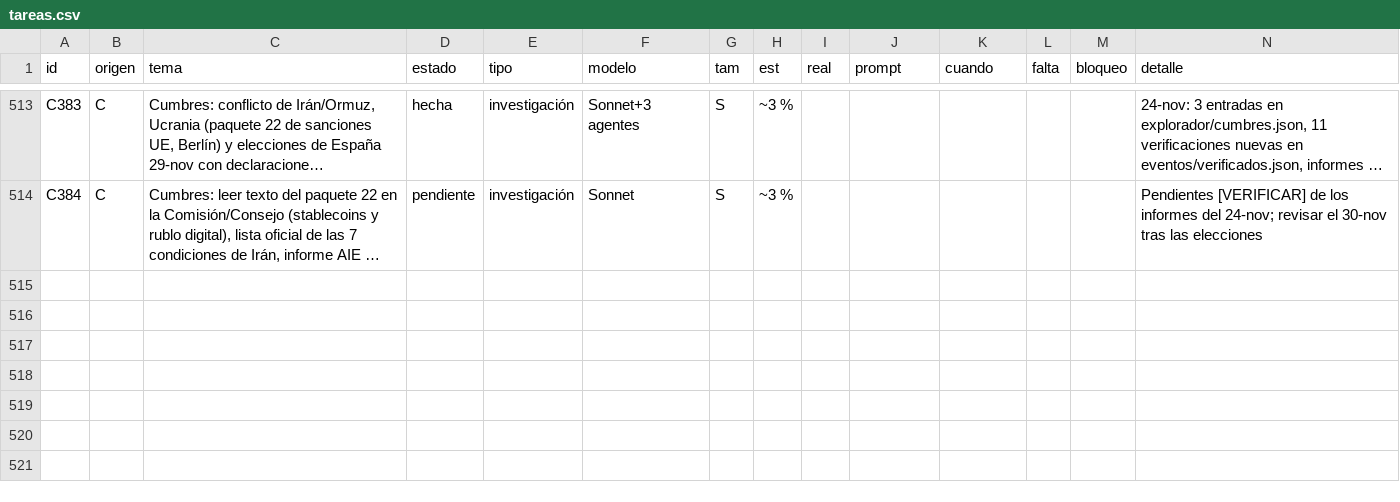
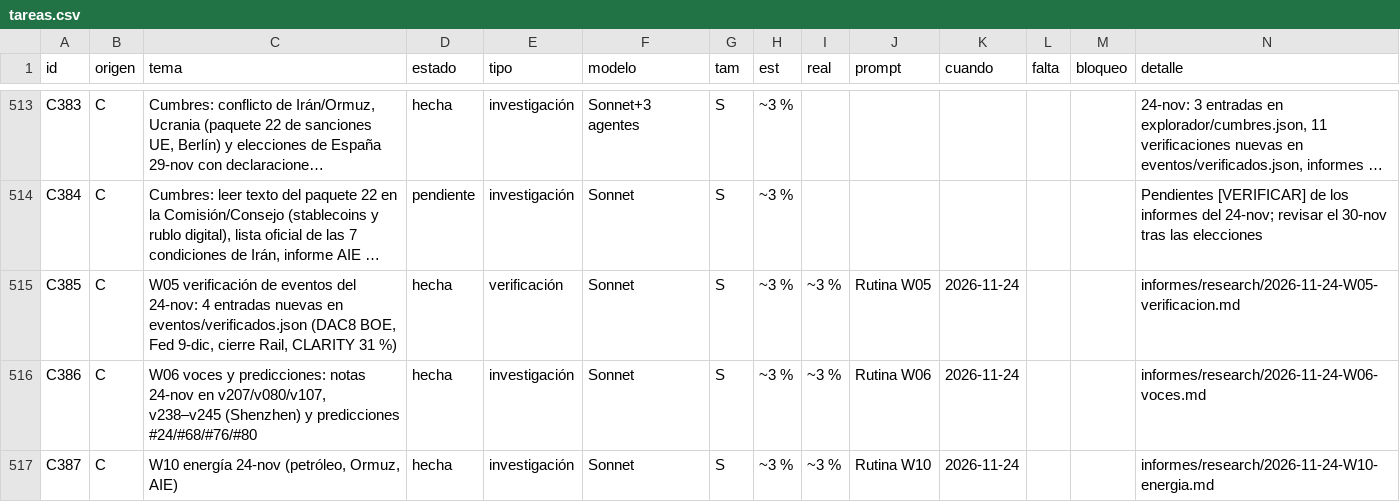
Before and after one commit to joeldragonball-jpg/requirements.txt, a CSV file: research/tareas.csv, drawn as a sheet; only a part is shown, gaps mark what is left out; long unchanged cells end in …; the diff names each change by its address in the sheet, - before the commit and + after, or states it on an @@ line.

```diff
--- a/research/tareas.csv
+++ b/research/tareas.csv
+row 515: C385 | C | W05 verificación de eventos del 24-nov: 4 entradas nuevas en eventos/verificados.json (DAC8 BOE, Fed 9-dic, cierre Rail, CLARITY 31 %) | hecha | verificación | Sonnet | S | ~3 % | ~3 % | Rutina W05 | 2026-11-24 |  |  | informes/research/2026-11-24-W05-verificacion.md
+row 516: C386 | C | W06 voces y predicciones: notas 24-nov en v207/v080/v107, v238–v245 (Shenzhen) y predicciones #24/#68/#76/#80 | hecha | investigación | Sonnet | S | ~3 % | ~3 % | Rutina W06 | 2026-11-24 |  |  | informes/research/2026-11-24-W06-voces.md
+row 517: C387 | C | W10 energía 24-nov (petróleo, Ormuz, AIE) | hecha | investigación | Sonnet | S | ~3 % | ~3 % | Rutina W10 | 2026-11-24 |  |  | informes/research/2026-11-24-W10-energia.md
```
Also changed, not shown: 11 other files.
